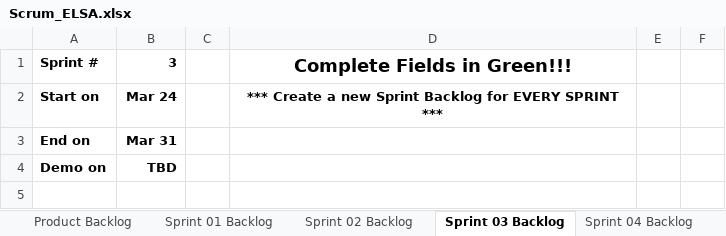
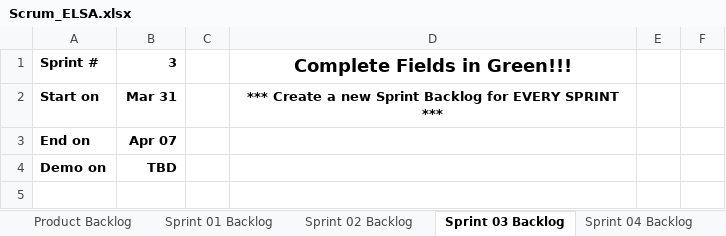
Before and after one commit to Ahmed-Malabi/Advanced-Computer-Science, an Excel workbook: elsa/Scrum_ELSA.xlsx, sheet Sprint 03 Backlog, drawn as a sheet; only a part is shown; values as stored, in another font and other column widths than the file's, no borders; charts and pictures not drawn; the diff names each change by its address in the sheet, - before the commit and + after, or states it on an @@ line.

```diff
--- a/elsa/Scrum_ELSA.xlsx (sheet Sprint 03 Backlog)
+++ b/elsa/Scrum_ELSA.xlsx (sheet Sprint 03 Backlog)
-B2: Mar 24
+B2: Mar 31
-B3: Mar 31
+B3: Apr 07
```
Also changed, not shown: sheet Sprint 01 Backlog, sheet Product Backlog, sheet Sprint 05 Backlog, sheet Sprint 02 Backlog, sheet Sprint 04 Backlog, charts or pictures.
